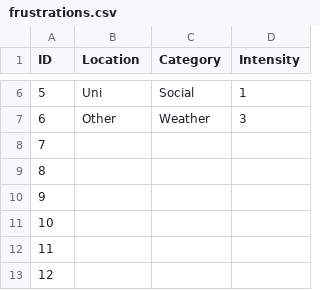
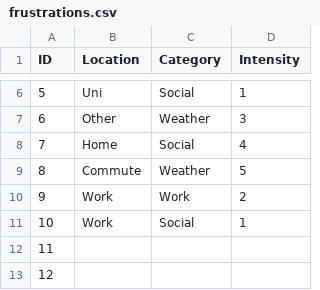
Before and after one commit to Tawz-77/Dear-Data-100, a CSV file: frustrations.csv, drawn as a sheet; only a part is shown, gaps mark what is left out.

Commit message:
Data update

```diff
--- a/frustrations.csv
+++ b/frustrations.csv
@@ -7,6 +7,6 @@ ID,Location,Category,Intensity
 6,Other,Weather,3
-7,
-8,
-9,
-10,
+7,Home,Social,4
+8,Commute,Weather,5
+9,Work,Work,2
+10,Work,Social,1
 11,
```
